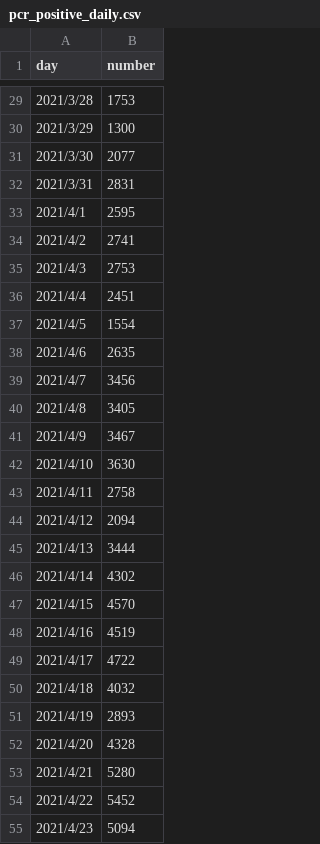
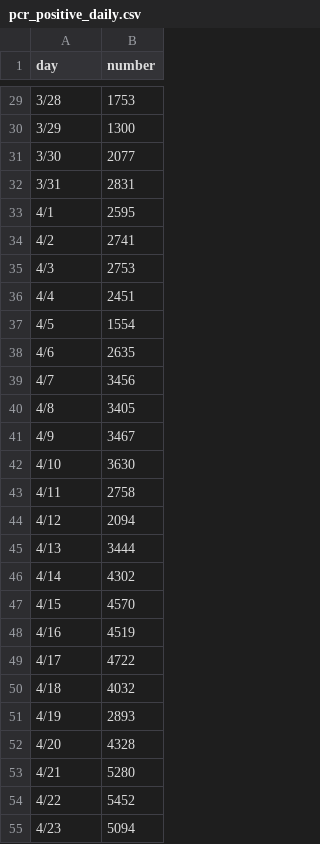
Before and after one commit to OkadaEisuke/infovis2021, a CSV file: W12/pcr_positive_daily.csv, drawn as a sheet; only a part is shown, gaps mark what is left out; the diff covers the shown part only.

```diff
--- a/W12/pcr_positive_daily.csv
+++ b/W12/pcr_positive_daily.csv
@@ -29,27 +29,27 @@
-2021/3/28,1753
-2021/3/29,1300
-2021/3/30,2077
-2021/3/31,2831
-2021/4/1,2595
-2021/4/2,2741
-2021/4/3,2753
-2021/4/4,2451
-2021/4/5,1554
-2021/4/6,2635
-2021/4/7,3456
-2021/4/8,3405
-2021/4/9,3467
-2021/4/10,3630
-2021/4/11,2758
-2021/4/12,2094
-2021/4/13,3444
-2021/4/14,4302
-2021/4/15,4570
-2021/4/16,4519
-2021/4/17,4722
-2021/4/18,4032
-2021/4/19,2893
-2021/4/20,4328
-2021/4/21,5280
-2021/4/22,5452
-2021/4/23,5094
+ 3/28,1753
+ 3/29,1300
+ 3/30,2077
+ 3/31,2831
+ 4/1,2595
+ 4/2,2741
+ 4/3,2753
+ 4/4,2451
+ 4/5,1554
+ 4/6,2635
+ 4/7,3456
+ 4/8,3405
+ 4/9,3467
+ 4/10,3630
+ 4/11,2758
+ 4/12,2094
+ 4/13,3444
+ 4/14,4302
+ 4/15,4570
+ 4/16,4519
+ 4/17,4722
+ 4/18,4032
+ 4/19,2893
+ 4/20,4328
+ 4/21,5280
+ 4/22,5452
+ 4/23,5094
```
Also changed, not shown: 34 edited cells elsewhere in this file, 3 other files.
